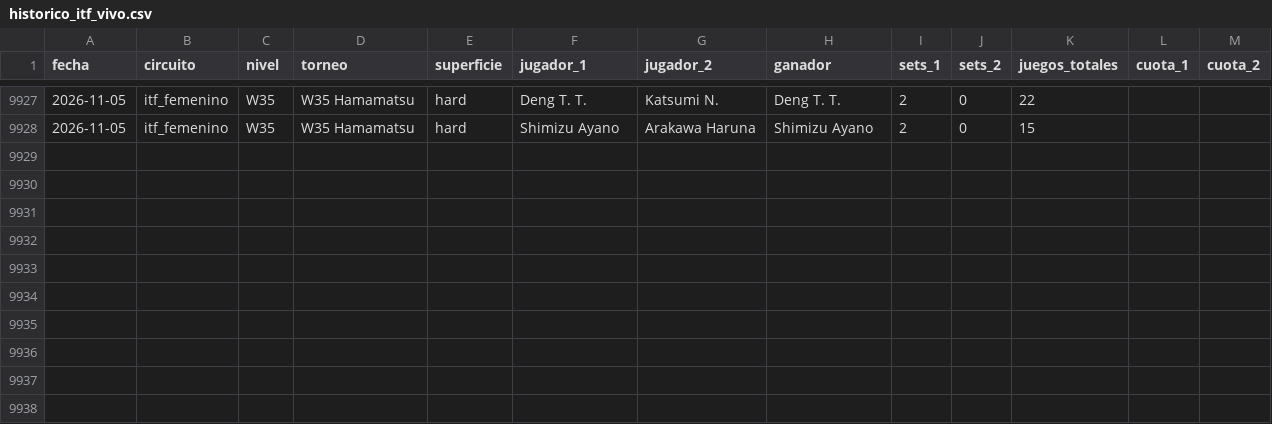
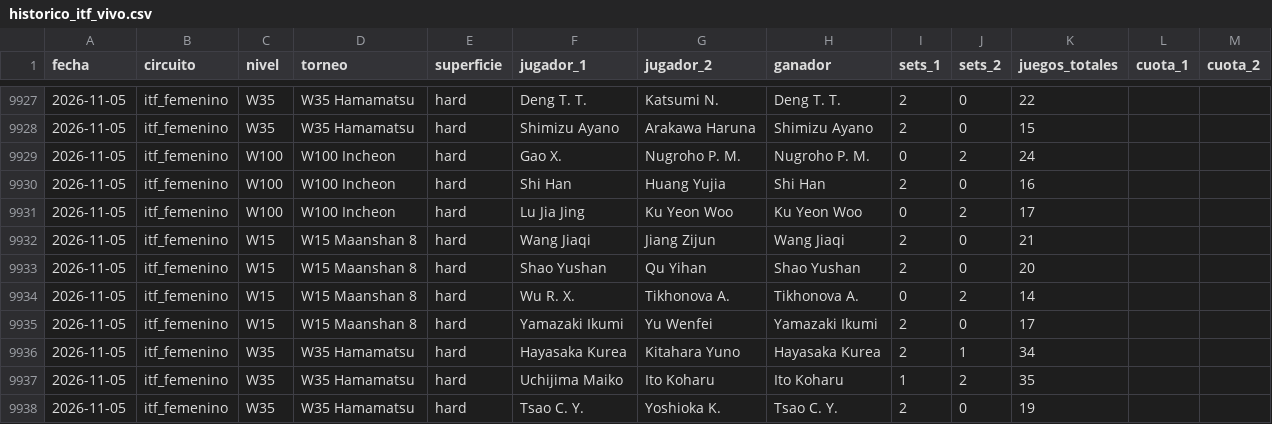
Before and after one commit to HectorMontiel/sharpicks, a CSV file: historico_itf_vivo.csv, drawn as a sheet; only a part is shown, gaps mark what is left out.

```diff
--- a/historico_itf_vivo.csv
+++ b/historico_itf_vivo.csv
@@ -9928 +9928,11 @@ fecha,circuito,nivel,torneo,superficie,jugador_1,jugador_2,ganador,sets_1,sets_2
 2026-11-05,itf_femenino,W35,W35 Hamamatsu,hard,Shimizu Ayano,Arakawa Haruna,Shimizu Ayano,2,0,15,,
+2026-11-05,itf_femenino,W100,W100 Incheon,hard,Gao X.,Nugroho P. M.,Nugroho P. M.,0,2,24,,
+2026-11-05,itf_femenino,W100,W100 Incheon,hard,Shi Han,Huang Yujia,Shi Han,2,0,16,,
+2026-11-05,itf_femenino,W100,W100 Incheon,hard,Lu Jia Jing,Ku Yeon Woo,Ku Yeon Woo,0,2,17,,
+2026-11-05,itf_femenino,W15,W15 Maanshan 8,hard,Wang Jiaqi,Jiang Zijun,Wang Jiaqi,2,0,21,,
+2026-11-05,itf_femenino,W15,W15 Maanshan 8,hard,Shao Yushan,Qu Yihan,Shao Yushan,2,0,20,,
+2026-11-05,itf_femenino,W15,W15 Maanshan 8,hard,Wu R. X.,Tikhonova A.,Tikhonova A.,0,2,14,,
+2026-11-05,itf_femenino,W15,W15 Maanshan 8,hard,Yamazaki Ikumi,Yu Wenfei,Yamazaki Ikumi,2,0,17,,
+2026-11-05,itf_femenino,W35,W35 Hamamatsu,hard,Hayasaka Kurea,Kitahara Yuno,Hayasaka Kurea,2,1,34,,
+2026-11-05,itf_femenino,W35,W35 Hamamatsu,hard,Uchijima Maiko,Ito Koharu,Ito Koharu,1,2,35,,
+2026-11-05,itf_femenino,W35,W35 Hamamatsu,hard,Tsao C. Y.,Yoshioka K.,Tsao C. Y.,2,0,19,,
```
Also changed, not shown: analisis_seguimiento.csv, arriesgadas_seguimiento.csv, 21 other files.
